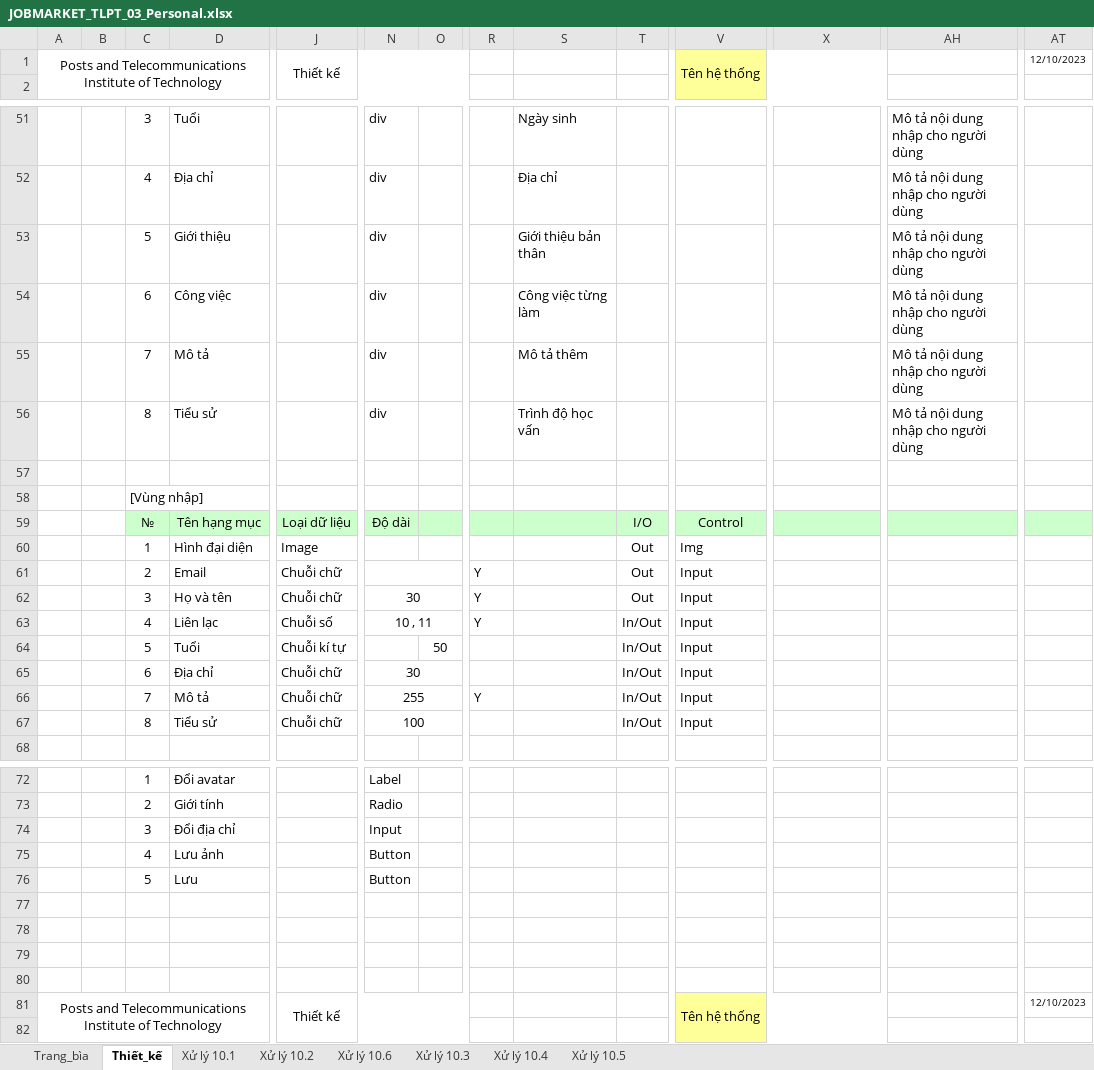
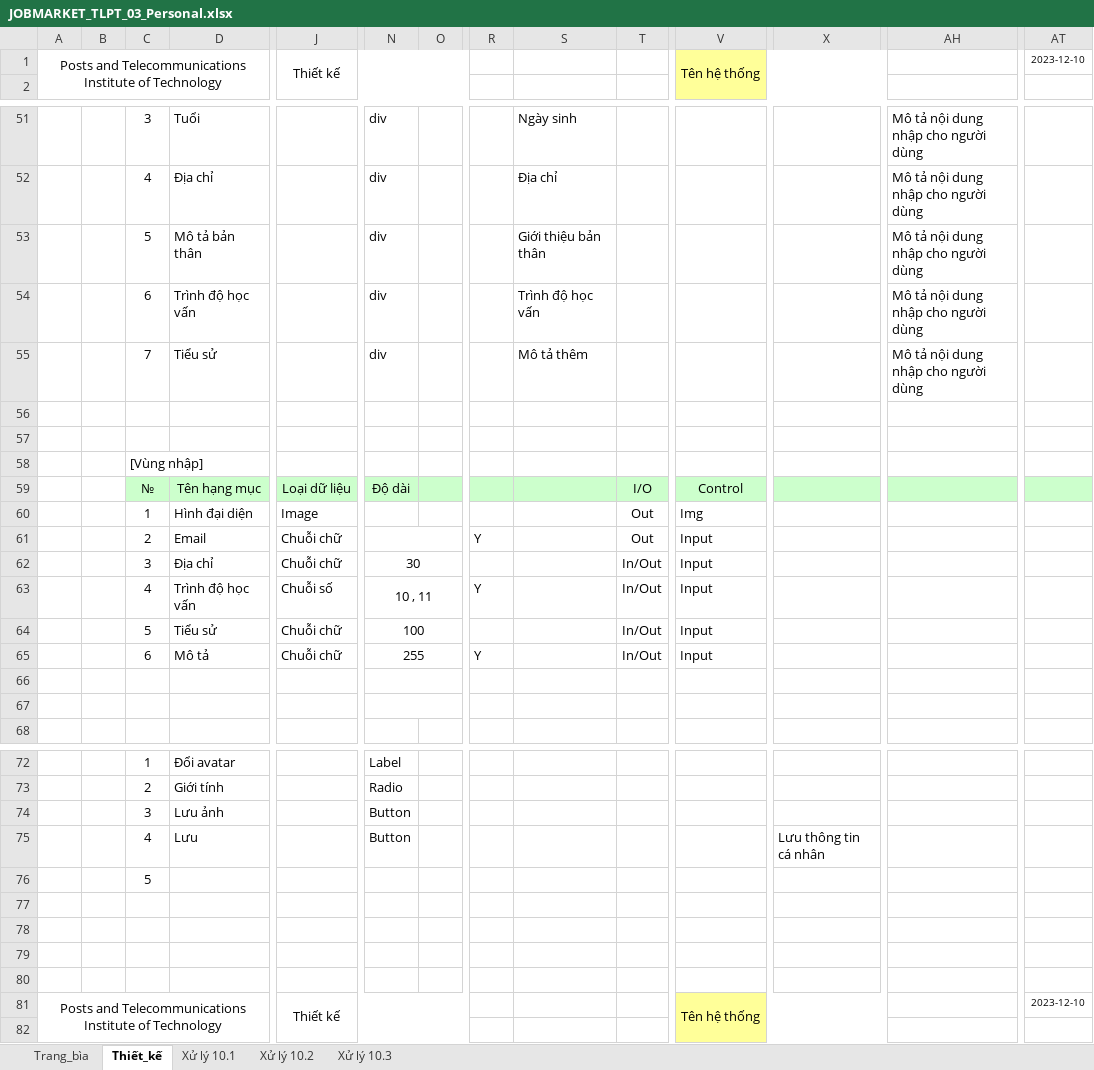
Before and after one commit to SavourySpringTu/Nhom27, an Excel workbook: Thiết Kế/TaiLieuThietKeChiTiet/JOBMARKET_TLPT_03_Personal.xlsx, sheet Thiết_kế, drawn as a sheet; only a part is shown, gaps mark what is left out; values as stored, in another font and other column widths than the file's, no borders; charts and pictures not drawn; removed rows and columns are numbered as before the commit, all else as after; rows hold the shown columns only; the diff covers the shown part only; the diff names each change by its address in the sheet, - before the commit and + after, or states it on an @@ line.

```diff
--- a/Thiết Kế/TaiLieuThietKeChiTiet/JOBMARKET_TLPT_03_Personal.xlsx (sheet Thiết_kế)
+++ b/Thiết Kế/TaiLieuThietKeChiTiet/JOBMARKET_TLPT_03_Personal.xlsx (sheet Thiết_kế)
-sheet tab: Xử lý 10.6
-sheet tab: Xử lý 10.4
-sheet tab: Xử lý 10.5
-AT1: 12/10/2023
+AT1: 2023-12-10
-D53: Giới thiệu
+D53: Mô tả bản thân
-D54: Công việc
+D54: Trình độ học vấn
-S54: Công việc từng làm
+S54: Trình độ học vấn
-D55: Mô tả
+D55: Tiểu sử
-row 56:  |  | 8 | Tiểu sử |  | div |  |  | Trình độ học vấn |  |  |  | Mô tả nội dung nhập cho người dùng
+row 56: (empty)
-D62: Họ và tên
+D62: Địa chỉ
-R62: Y
+R62: (empty)
-T62: Out
+T62: In/Out
-D63: Liên lạc
+D63: Trình độ học vấn
-row 64:  |  | 5 | Tuổi | Chuỗi kí tự |  | 50 |  |  | In/Out | Input
-C64: 6
+C64: 5
-D64: Địa chỉ
+D64: Tiểu sử
-N64: 30
+N64: 100
-C65: 7
+C65: 6
-row 66:  |  | 8 | Tiểu sử | Chuỗi chữ | 100 |  |  |  | In/Out | Input
+row 66: (empty)
+row 67: (empty)
-row 74:  |  | 3 | Đổi địa chỉ |  | Input
-C74: 4
+C74: 3
-C75: 5
+C75: 4
-X75: (empty)
+X75: Lưu thông tin cá nhân
+row 76:  |  | 5
-AT81: 12/10/2023
+AT81: 2023-12-10
```
Also changed, not shown: 1 added row and 3 edited cells elsewhere in this sheet, sheet Xử lý 10.3, sheet Xử lý 10.1, sheet Trang_bìa, sheet Xử lý 10.2, charts or pictures, Thiết Kế/TaiLieuThietKeChiTiet/JOBMARKET_TLPT_02_SignUp.xlsx, 2 other files.
